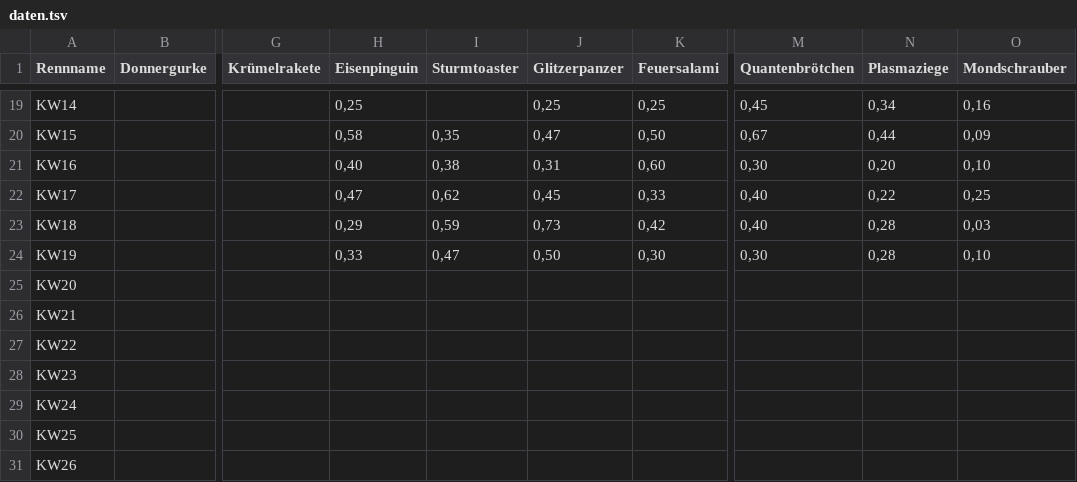
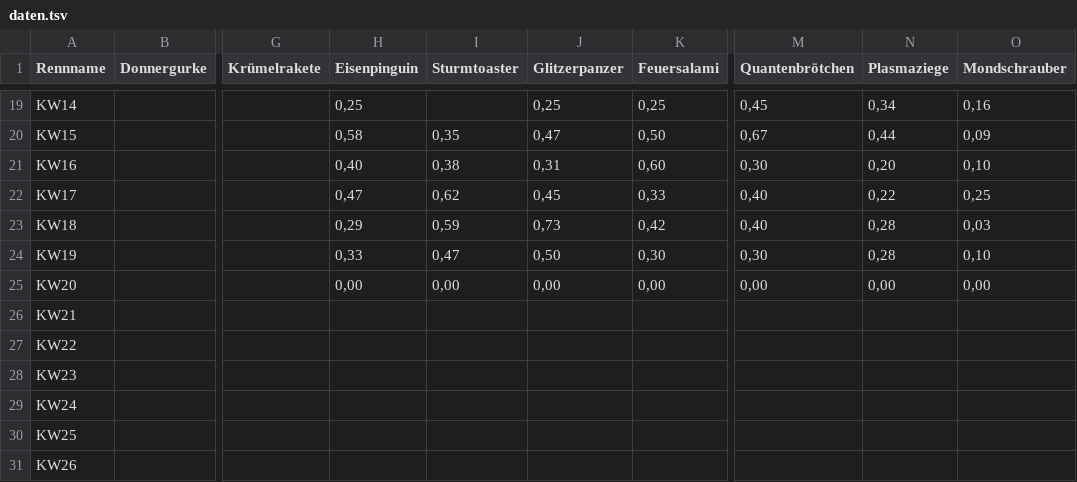
Before and after one commit to christianknoll-create/sdr, a TSV file: daten.tsv, drawn as a sheet; only a part is shown, gaps mark what is left out; the diff names each change by its address in the sheet, - before the commit and + after, or states it on an @@ line.

```diff
--- a/daten.tsv
+++ b/daten.tsv
-H25 (Eisenpinguin): (empty)
+H25 (Eisenpinguin): 0,00
-I25 (Sturmtoaster): (empty)
+I25 (Sturmtoaster): 0,00
-J25 (Glitzerpanzer): (empty)
+J25 (Glitzerpanzer): 0,00
-K25 (Feuersalami): (empty)
+K25 (Feuersalami): 0,00
-M25 (Quantenbrötchen): (empty)
+M25 (Quantenbrötchen): 0,00
-N25 (Plasmaziege): (empty)
+N25 (Plasmaziege): 0,00
-O25 (Mondschrauber): (empty)
+O25 (Mondschrauber): 0,00
```
Also changed, not shown: 1 other file.
